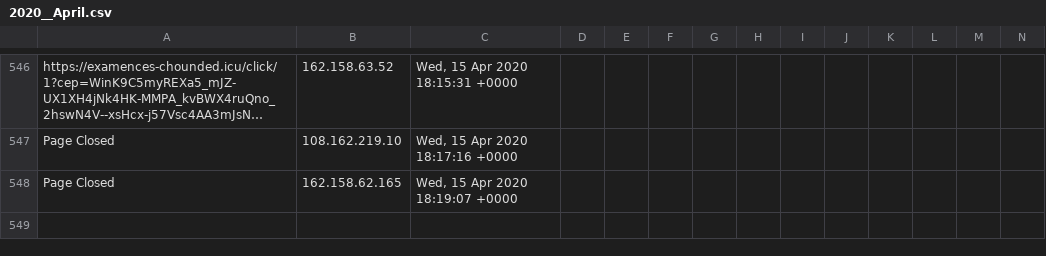
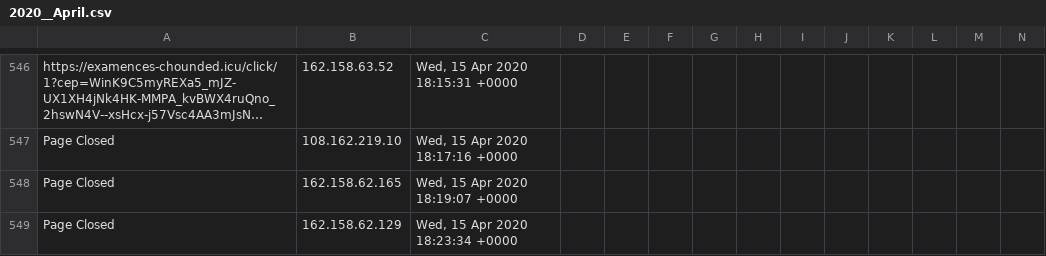
Before and after one commit to runacode/positivepulse, a CSV file: logs/2020__April.csv, drawn as a sheet; only a part is shown, gaps mark what is left out; long unchanged cells end in …; rows hold the shown columns only; the diff names each change by its address in the sheet, - before the commit and + after, or states it on an @@ line.

Commit message:
Site Editor Update

```diff
--- a/logs/2020__April.csv
+++ b/logs/2020__April.csv
+row 549: Page Closed | 162.158.62.129 | Wed, 15 Apr 2020 18:23:34 +0000
```
